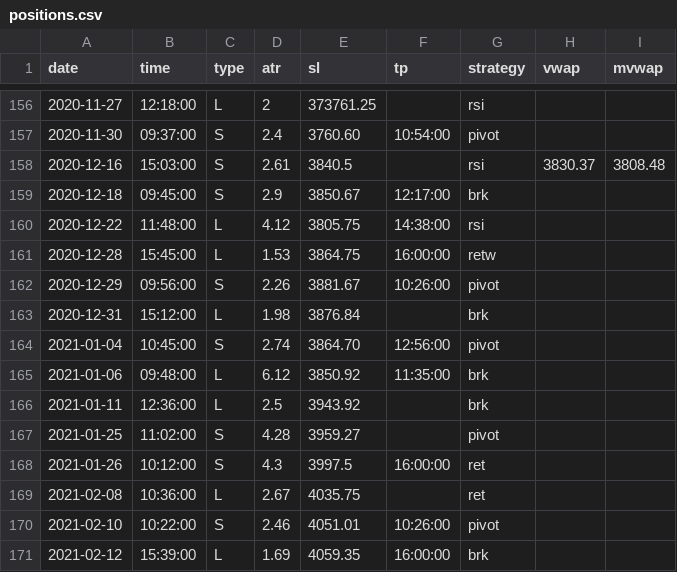
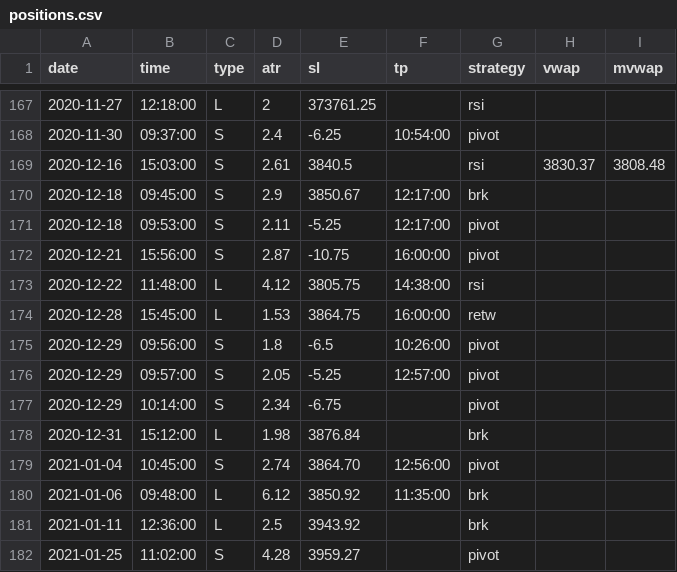
Before and after one commit to eriksolg/strategy_backtester, a CSV file: positions.csv, drawn as a sheet; only a part is shown, gaps mark what is left out; the shorter side is filled out with more unchanged rows; the diff covers the shown part only.

```diff
--- a/positions.csv
+++ b/positions.csv
@@ -156,8 +167,12 @@ date,time,type,atr,sl,tp,strategy,vwap,mvwap
 2020-11-27,12:18:00,L,2,373761.25,,rsi
-2020-11-30,09:37:00,S,2.4,3760.60,10:54:00,pivot
+2020-11-30,09:37:00,S,2.4,-6.25,10:54:00,pivot
 2020-12-16,15:03:00,S,2.61,3840.5,,rsi,3830.37,3808.48
 2020-12-18,09:45:00,S,2.9,3850.67,12:17:00,brk
+2020-12-18,09:53:00,S,2.11,-5.25,12:17:00,pivot
+2020-12-21,15:56:00,S,2.87,-10.75,16:00:00,pivot
 2020-12-22,11:48:00,L,4.12,3805.75,14:38:00,rsi
 2020-12-28,15:45:00,L,1.53,3864.75,16:00:00,retw
-2020-12-29,09:56:00,S,2.26,3881.67,10:26:00,pivot
+2020-12-29,09:56:00,S,1.8,-6.5,10:26:00,pivot
+2020-12-29,09:57:00,S,2.05,-5.25,12:57:00,pivot
+2020-12-29,10:14:00,S,2.34,-6.75,,pivot
 2020-12-31,15:12:00,L,1.98,3876.84,,brk
```
Also changed, not shown: 15 added rows, 4 removed rows and 29 edited cells elsewhere in this file, 1 other file.
